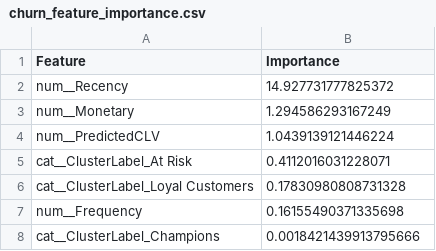
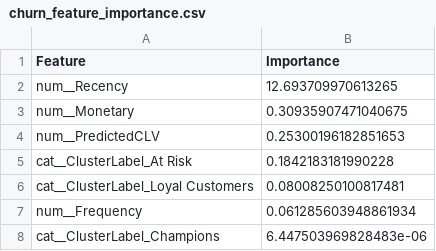
Before and after one commit to orewagaurav/ecommerce-customer-analytics-ml, a CSV file: project/models/churn_feature_importance.csv, drawn as a sheet.

```diff
--- a/project/models/churn_feature_importance.csv
+++ b/project/models/churn_feature_importance.csv
@@ -1,8 +1,8 @@
 Feature,Importance
-num__Recency,14.927731777825372
-num__Monetary,1.294586293167249
-num__PredictedCLV,1.0439139121446224
-cat__ClusterLabel_At Risk,0.4112016031228071
-cat__ClusterLabel_Loyal Customers,0.17830980808731328
-num__Frequency,0.16155490371335698
-cat__ClusterLabel_Champions,0.0018421439913795666
+num__Recency,12.693709970613265
+num__Monetary,0.30935907471040675
+num__PredictedCLV,0.25300196182851653
+cat__ClusterLabel_At Risk,0.1842183181990228
+cat__ClusterLabel_Loyal Customers,0.08008250100817481
+num__Frequency,0.061285603948861934
+cat__ClusterLabel_Champions,6.447503969828483e-06
```
Also changed, not shown: project/models/clv_feature_importance.csv, 9 other files.
